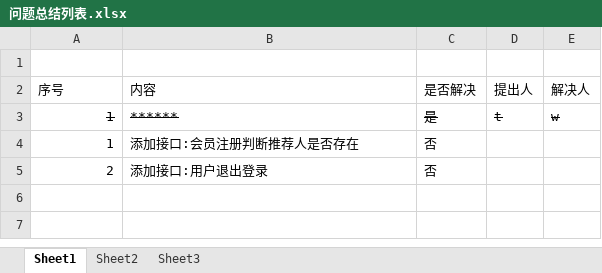
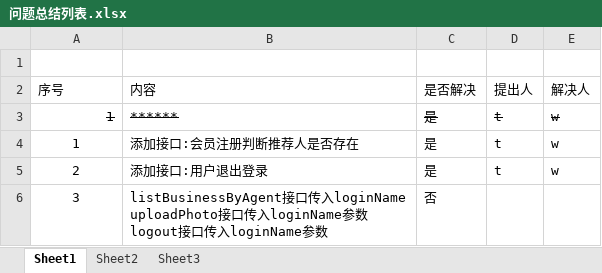
Before and after one commit to tongyu75/axcc, an Excel workbook: src/main/resources/file/问题总结列表.xlsx, sheet Sheet1, drawn as a sheet; values as stored, in another font and other column widths than the file's, no borders; ↵ is a line break in a cell; the diff names each change by its address in the sheet, - before the commit and + after, or states it on an @@ line.

Commit message:
更新问题列表文档

```diff
--- a/src/main/resources/file/问题总结列表.xlsx (sheet Sheet1)
+++ b/src/main/resources/file/问题总结列表.xlsx (sheet Sheet1)
-A4:A5 alignment: right
+A4:A5 alignment: center
-C4:C5 (是否解决): 否
+C4:C5 (是否解决): 是
-D4:D5 (提出人): (empty)
+D4:D5 (提出人): t
-E4:E5 (解决人): (empty)
+E4:E5 (解决人): w
+row 6: 3 | listBusinessByAgent接口传入loginName ↵ uploadPhoto接口传入loginName参数 ↵ logout接口传入loginName参数 | 否
```
